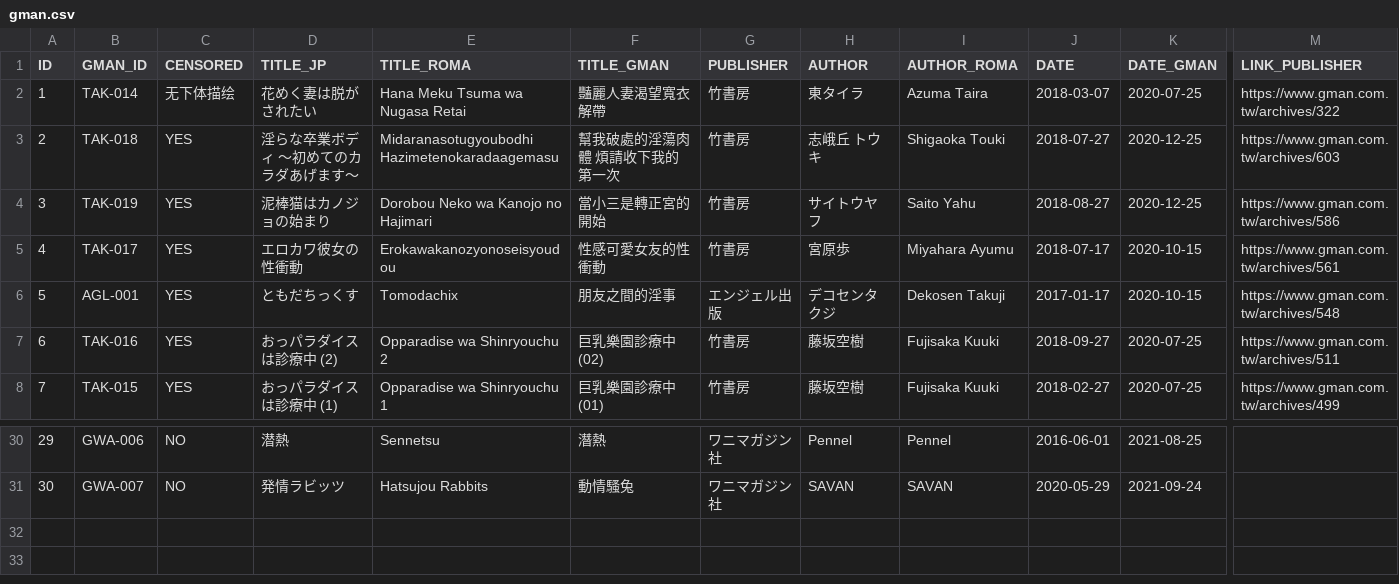
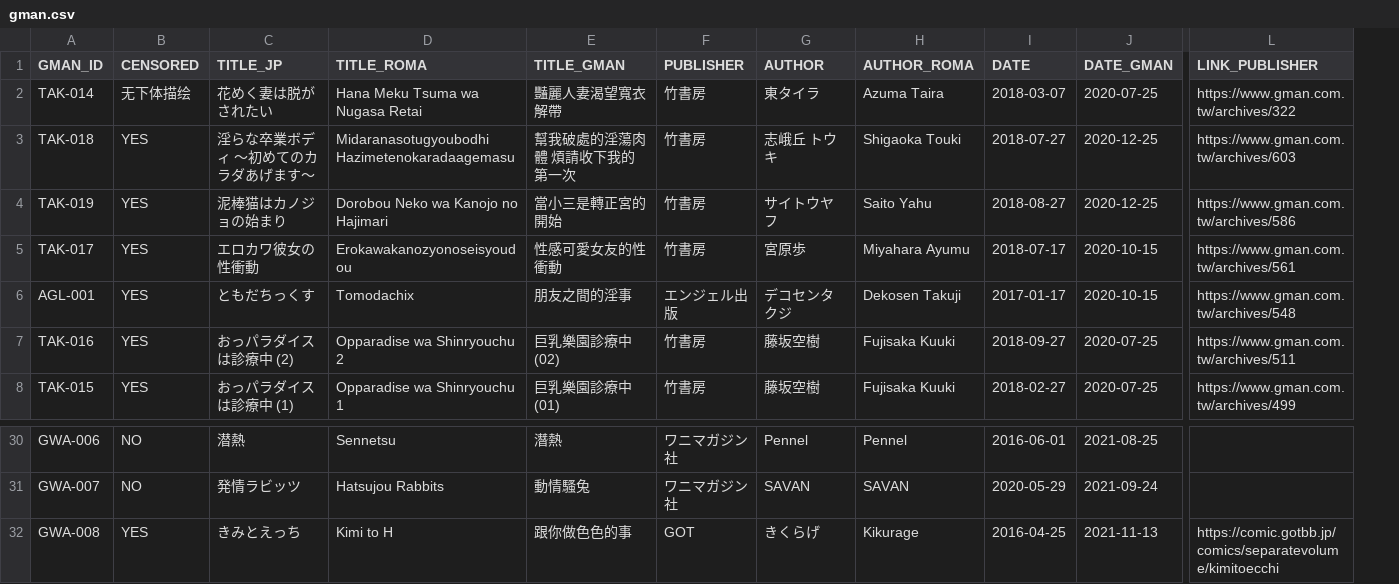
Before and after one commit to K4W1H0R53/tankoubon, a CSV file: gman.csv, drawn as a sheet; only a part is shown, gaps mark what is left out; removed rows and columns are numbered as before the commit, all else as after; rows hold the shown columns only; the diff names each change by its address in the sheet, - before the commit and + after, or states it on an @@ line.

Commit message:
Update gman.csv

```diff
--- a/gman.csv
+++ b/gman.csv
-column A (ID), rows 2-8: 1 | 2 | 3 | 4 | 5 | 6 | 7; rows 30-31: 29 | 30
+row 32: GWA-008 | YES | きみとえっち | Kimi to H | 跟你做色色的事 | GOT | きくらげ | Kikurage | 2016-04-25 | 2021-11-13 | https://comic.gotbb.jp/comics/separatevolume/kimitoecchi
```
